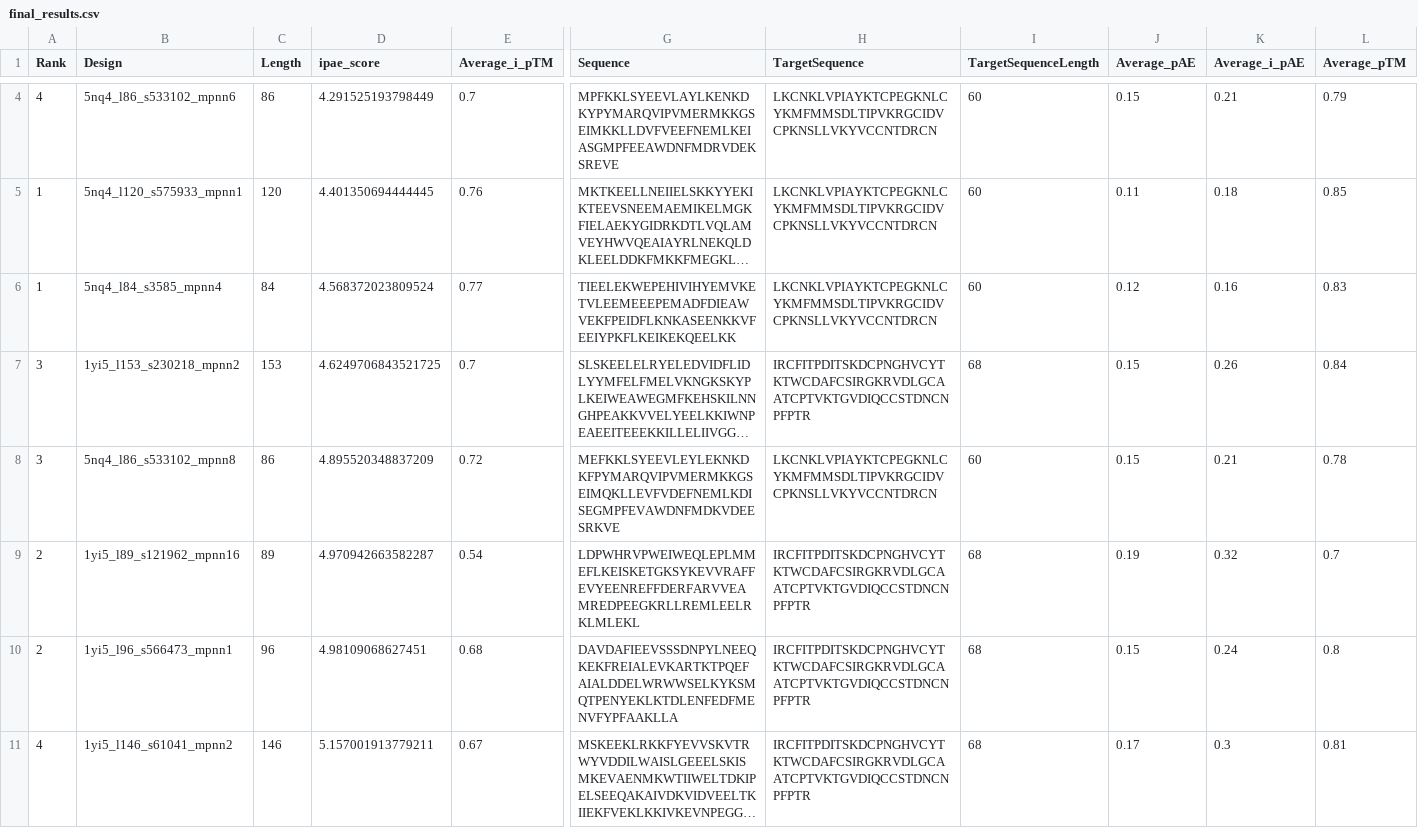
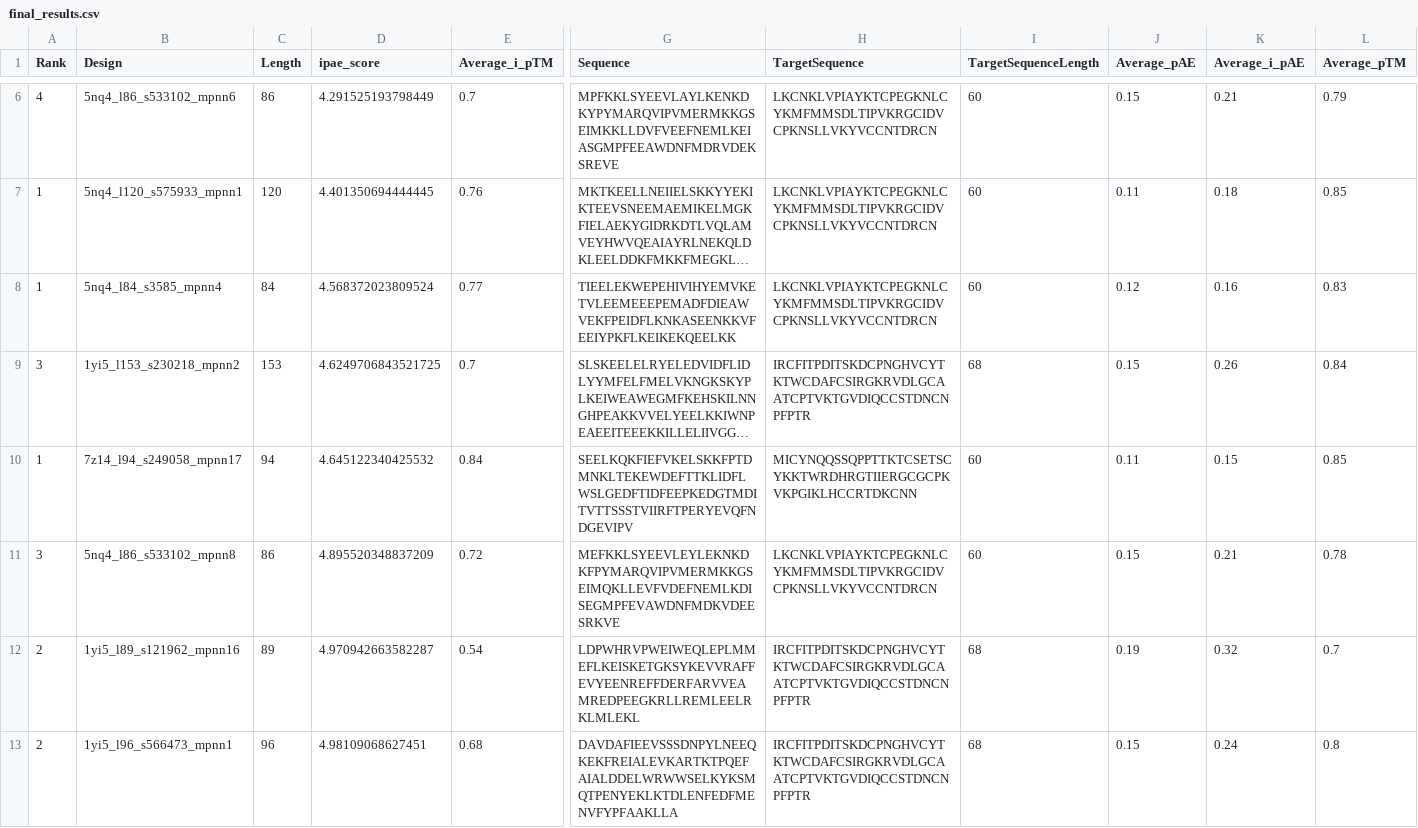
Before and after one commit to hemeai/ToxBind, a CSV file: final_results.csv, drawn as a sheet; only a part is shown, gaps mark what is left out; the shorter side is filled out with more unchanged rows; long unchanged cells end in …; rows hold the shown columns only; the diff covers the shown part only; the diff names each change by its address in the sheet, - before the commit and + after, or states it on an @@ line.

Commit message:
Update final_results.csv
new 18 hour run

```diff
--- a/final_results.csv
+++ b/final_results.csv
+row 10: 1 | 7z14_l94_s249058_mpnn17 | 94 | 4.645122340425532 | 0.84 | SEELKQKFIEFVKELSKKFPTDMNKLTEKEWDEFTTKLIDFLWSLGEDFTIDFEEPKEDGTMDITVTTSSSTVIIRFTPERYEVQFNDGEVIPV | MICYNQQSSQPPTTKTCSETSCYKKTWRDHRGTIIERGCGCPKVKPGIKLHCCRTDKCNN | 60 | 0.11 | 0.15 | 0.85
```
Also changed, not shown: 3 added rows elsewhere in this file.
